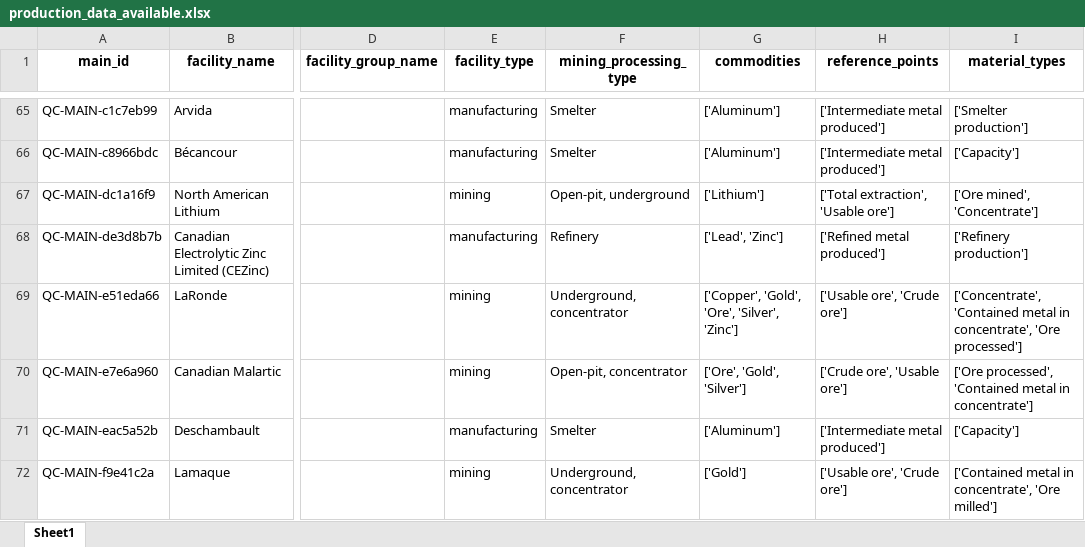
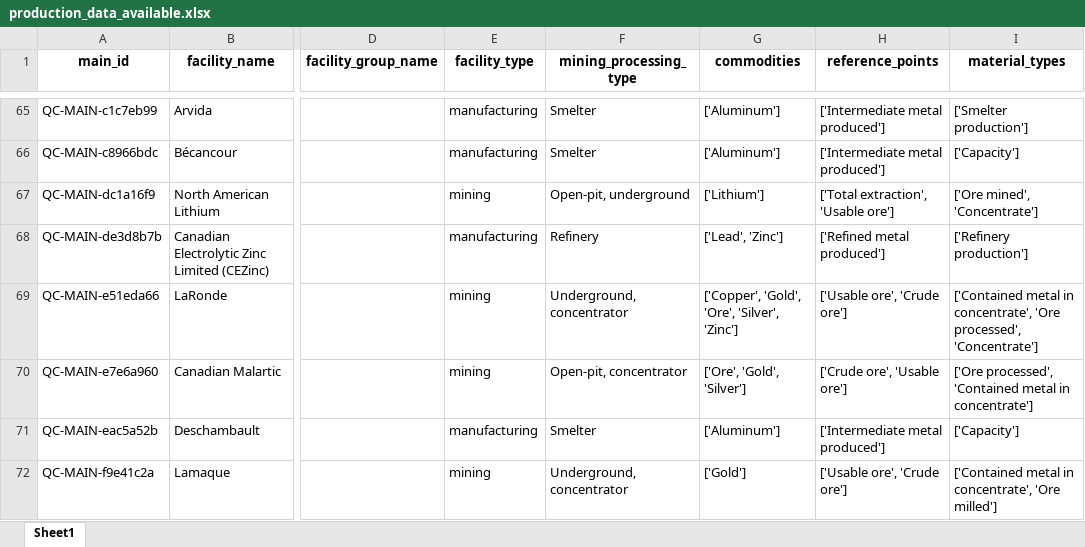
Before and after one commit to marpellan/metallican_lci, an Excel workbook: data/MetalliCan/production_data_available.xlsx, sheet Sheet1, drawn as a sheet; only a part is shown, gaps mark what is left out; values as stored, in another font and other column widths than the file's, no borders; the diff names each change by its address in the sheet, - before the commit and + after, or states it on an @@ line.

```diff
--- a/data/MetalliCan/production_data_available.xlsx (sheet Sheet1)
+++ b/data/MetalliCan/production_data_available.xlsx (sheet Sheet1)
-I69 (material_types): ['Concentrate', 'Contained metal in concentrate', 'Ore processed']
+I69 (material_types): ['Contained metal in concentrate', 'Ore processed', 'Concentrate']
```
Also changed, not shown: data/MetalliCan/biosphere_df_norm.xlsx, data/MetalliCan/energy_df_sd_norm.xlsx, 25 other files.
